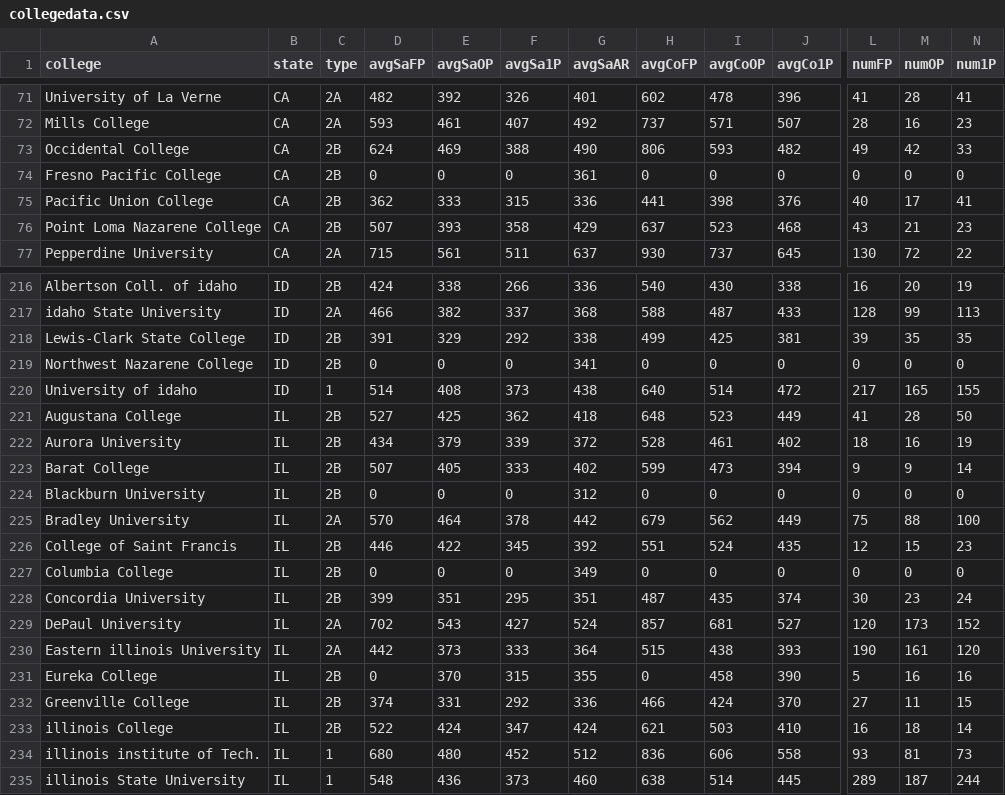
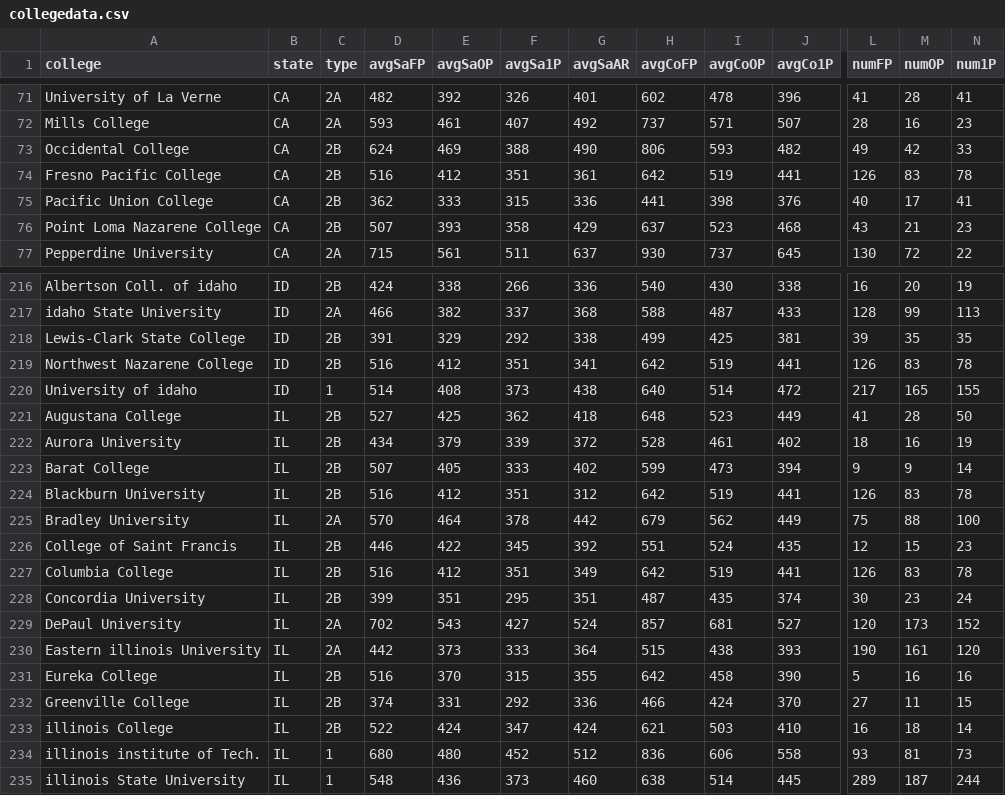
Before and after one commit to GeorgeProjects/tablelens, a CSV file: collegedata.csv, drawn as a sheet; only a part is shown, gaps mark what is left out; the diff covers the shown part only; the diff names each change by its address in the sheet, - before the commit and + after, or states it on an @@ line.

Commit message:
change data

```diff
--- a/collegedata.csv
+++ b/collegedata.csv
-D74 (avgSaFP): 0
+D74 (avgSaFP): 516
-E74 (avgSaOP): 0
+E74 (avgSaOP): 412
-F74 (avgSa1P): 0
+F74 (avgSa1P): 351
-H74 (avgCoFP): 0
+H74 (avgCoFP): 642
-I74 (avgCoOP): 0
+I74 (avgCoOP): 519
-J74 (avgCo1P): 0
+J74 (avgCo1P): 441
-L74 (numFP): 0
+L74 (numFP): 126
-M74 (numOP): 0
+M74 (numOP): 83
-N74 (num1P): 0
+N74 (num1P): 78
-D219 (avgSaFP): 0
+D219 (avgSaFP): 516
-E219 (avgSaOP): 0
+E219 (avgSaOP): 412
-F219 (avgSa1P): 0
+F219 (avgSa1P): 351
-H219 (avgCoFP): 0
+H219 (avgCoFP): 642
-I219 (avgCoOP): 0
+I219 (avgCoOP): 519
-J219 (avgCo1P): 0
+J219 (avgCo1P): 441
-L219 (numFP): 0
+L219 (numFP): 126
-M219 (numOP): 0
+M219 (numOP): 83
-N219 (num1P): 0
+N219 (num1P): 78
-D224 (avgSaFP): 0
+D224 (avgSaFP): 516
-E224 (avgSaOP): 0
+E224 (avgSaOP): 412
-F224 (avgSa1P): 0
+F224 (avgSa1P): 351
-H224 (avgCoFP): 0
+H224 (avgCoFP): 642
-I224 (avgCoOP): 0
+I224 (avgCoOP): 519
-J224 (avgCo1P): 0
+J224 (avgCo1P): 441
-L224 (numFP): 0
+L224 (numFP): 126
-M224 (numOP): 0
+M224 (numOP): 83
-N224 (num1P): 0
+N224 (num1P): 78
-D227 (avgSaFP): 0
+D227 (avgSaFP): 516
-E227 (avgSaOP): 0
+E227 (avgSaOP): 412
-F227 (avgSa1P): 0
+F227 (avgSa1P): 351
-H227 (avgCoFP): 0
+H227 (avgCoFP): 642
-I227 (avgCoOP): 0
+I227 (avgCoOP): 519
-J227 (avgCo1P): 0
+J227 (avgCo1P): 441
-L227 (numFP): 0
+L227 (numFP): 126
-M227 (numOP): 0
+M227 (numOP): 83
-N227 (num1P): 0
+N227 (num1P): 78
-D231 (avgSaFP): 0
+D231 (avgSaFP): 516
-H231 (avgCoFP): 0
+H231 (avgCoFP): 642
```
Also changed, not shown: 37 edited cells elsewhere in this file.
